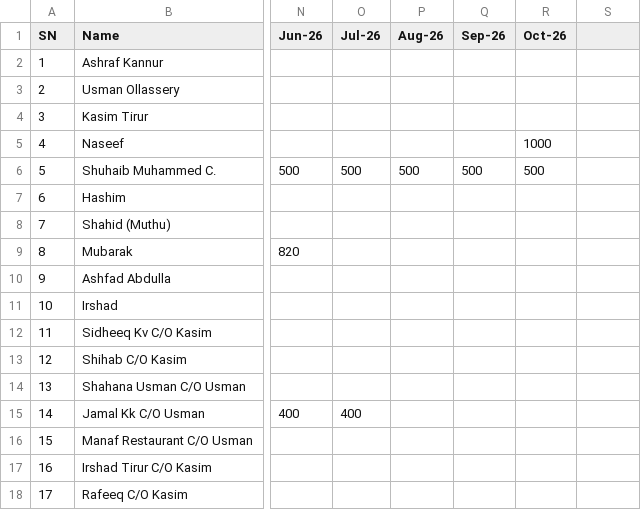
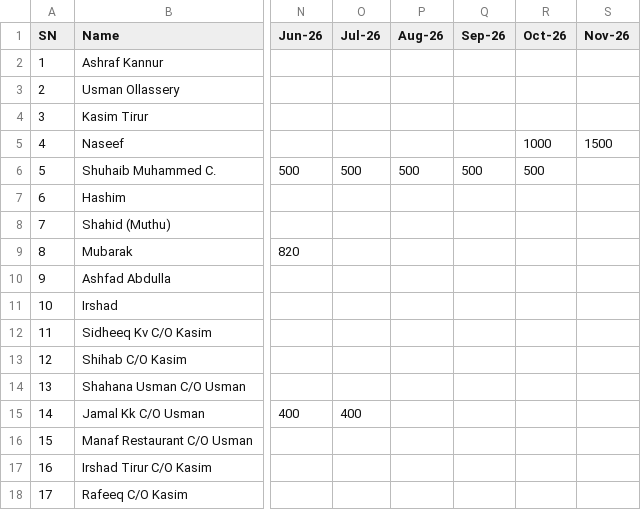
Before and after one commit to inventory-choco/avadhi-nidhi-v2, a CSV file: Loan.csv, drawn as a sheet; only a part is shown, gaps mark what is left out; the diff names each change by its address in the sheet, - before the commit and + after, or states it on an @@ line.

```diff
--- a/Loan.csv
+++ b/Loan.csv
-S1: (empty)
+S1: Nov-26
-S5 (Nov-26): (empty)
+S5 (Nov-26): 1500
```
Also changed, not shown: 2026_payments.csv.
